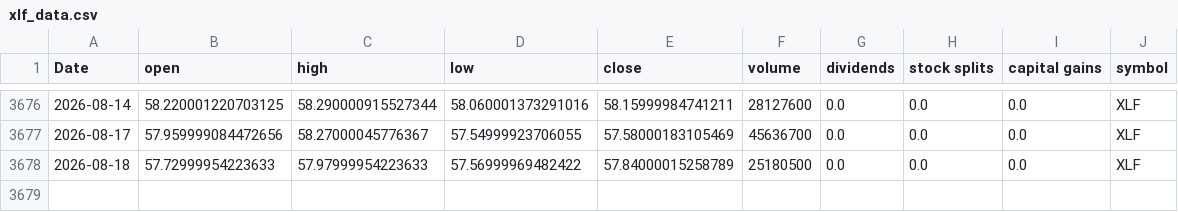
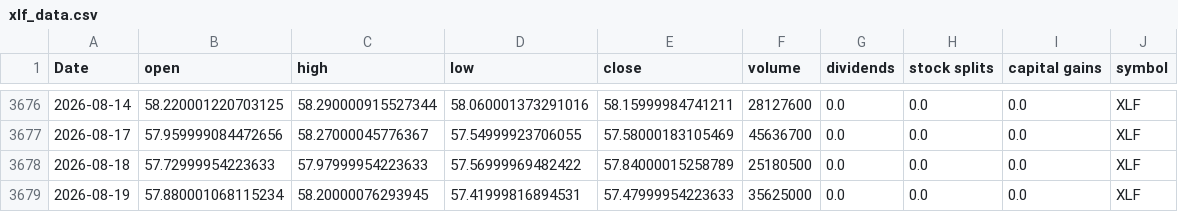
Before and after one commit to Akishai18/SignalM, a CSV file: data/sectors/xlf_data.csv, drawn as a sheet; only a part is shown, gaps mark what is left out; the diff names each change by its address in the sheet, - before the commit and + after, or states it on an @@ line.

```diff
--- a/data/sectors/xlf_data.csv
+++ b/data/sectors/xlf_data.csv
+row 3679: 2026-08-19 | 57.880001068115234 | 58.20000076293945 | 57.41999816894531 | 57.47999954223633 | 35625000 | 0.0 | 0.0 | 0.0 | XLF
```
Also changed, not shown: data/sectors/xlk_data.csv, data/sectors/xlp_data.csv, 45 other files.
